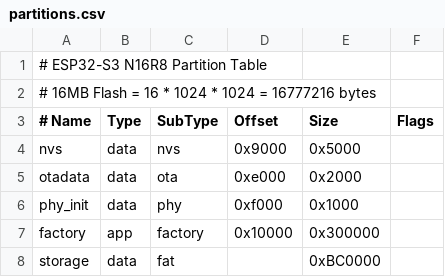
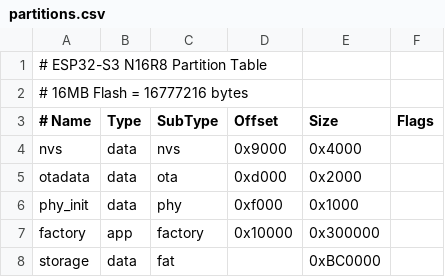
Before and after one commit to rainrainrainbow/esp32s3-mp3-player, a CSV file: partitions.csv, drawn as a sheet.

Commit message:
fix: adjust partition offsets to eliminate overlap (otadata end 0x10000 > phy_init start 0xf000)

```diff
--- a/partitions.csv
+++ b/partitions.csv
@@ -1,6 +1,6 @@
 # ESP32-S3 N16R8 Partition Table
-# 16MB Flash = 16 * 1024 * 1024 = 16777216 bytes
+# 16MB Flash = 16777216 bytes
 # Name,   Type, SubType,  Offset,    Size,        Flags
-nvs,      data, nvs,      0x9000,    0x5000,
-otadata,  data, ota,      0xe000,    0x2000,
+nvs,      data, nvs,      0x9000,    0x4000,
+otadata,  data, ota,      0xd000,    0x2000,
 phy_init, data, phy,      0xf000,    0x1000,
```
